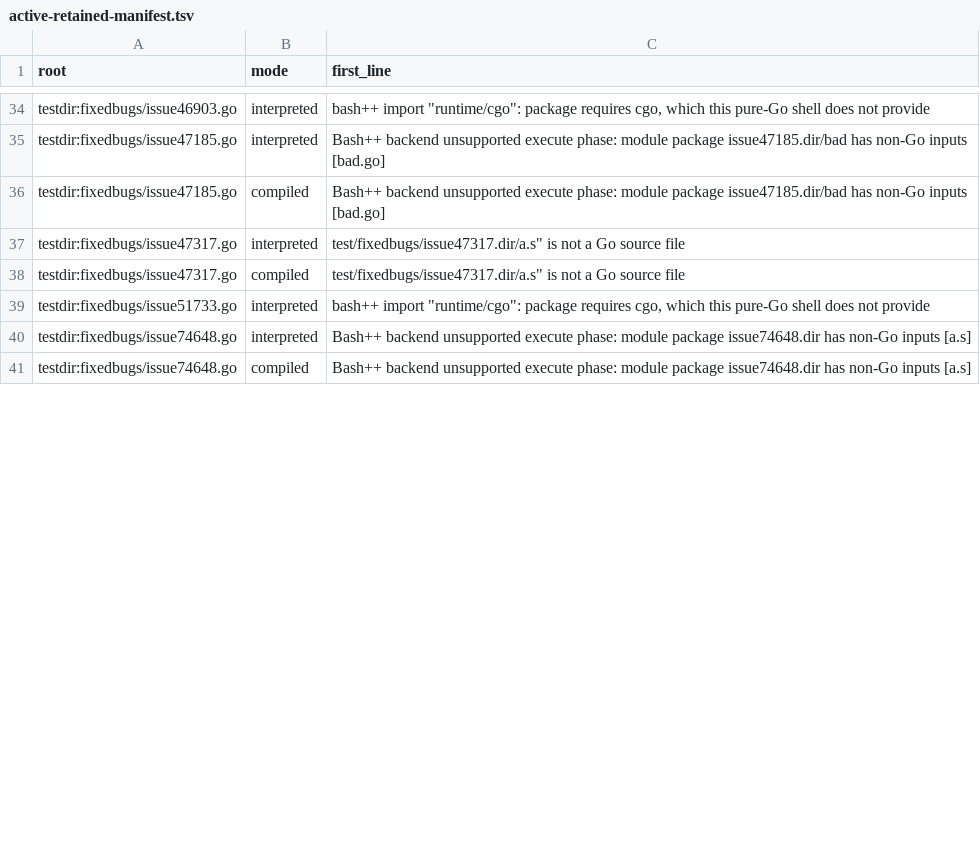
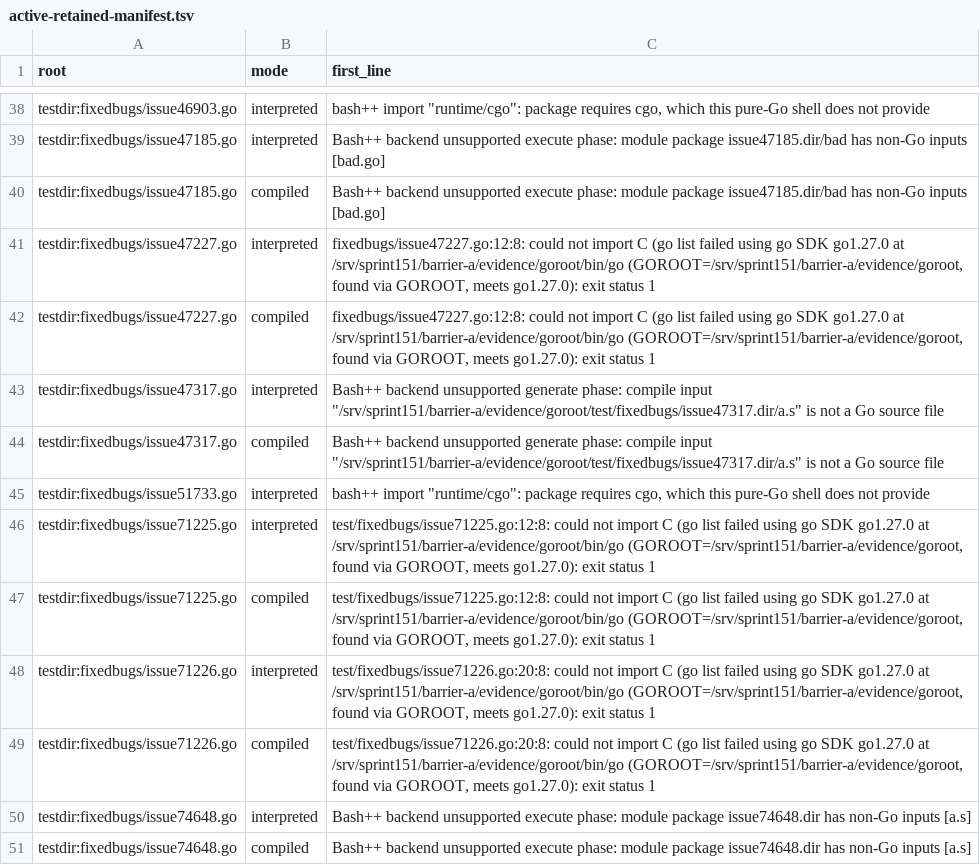
Before and after one commit to qiangli/bashpp-tests, a TSV file: docs/upstream-harness/active-retained-manifest.tsv, drawn as a sheet; only a part is shown, gaps mark what is left out; the diff covers the shown part only.

Commit message:
leaf 153 run 0: 153 owns 136 of the 192-root union on candidate 4; partition v7 (cgo retained, leading-path GOROOT strip); Barrier A re-emitted
Run 0 (14:58Z–15:22Z, exit 3, survivors 0): 4 PASS, 153 = 136, 151 = 4,
154 = 11, retained = 35. The 37 compiled emitter-crash rows are gone
(body-less function declarations now diagnose as retained), 11 cgo roots
are retained, four roots fail first under a 151 evaluator diagnostic.

partition-emit v7: 'could not import C' joins the cgo retained patterns
(the checker's own refusal, both modes); normalizeLine strips the GOROOT
prefix only from a LEADING path — a goroot path quoted inside a message
was cutting the diagnostic down to 'bin/go (GOROOT=…): exit status 1'.
Barrier A re-emitted from unchanged events: 153 162 → 151, retained
28 → 39 (9 fixedbugs cgo, 2 importC, issue71225/71226 from 151),
152 197 → 199 (issue56280, issue58563: their compiled 'package test/a is
not in std' line was previously truncated), 154 134 → 133 (issue56280),
151 955 → 955.

Sprint: #153
Story: S153.0
Story-ID: 98a5b9a3fc8a

```diff
--- a/docs/upstream-harness/active-retained-manifest.tsv
+++ b/docs/upstream-harness/active-retained-manifest.tsv
@@ -36,5 +40,11 @@ testdir:fixedbugs/issue47185.go	interpreted	Bash++ backend unsupported execute p
 testdir:fixedbugs/issue47185.go	compiled	Bash++ backend unsupported execute phase: module package issue47185.dir/bad has non-Go inputs [bad.go]
-testdir:fixedbugs/issue47317.go	interpreted	test/fixedbugs/issue47317.dir/a.s" is not a Go source file
-testdir:fixedbugs/issue47317.go	compiled	test/fixedbugs/issue47317.dir/a.s" is not a Go source file
+testdir:fixedbugs/issue47227.go	interpreted	fixedbugs/issue47227.go:12:8: could not import C (go list failed using go SDK go1.27.0 at /srv/sprint151/barrier-a/evidence/goroot/bin/go (GOROOT=/srv/sprint151/barrier-a/evidence/goroot, found via GOROOT, meets go1.27.0): exit status 1
+testdir:fixedbugs/issue47227.go	compiled	fixedbugs/issue47227.go:12:8: could not import C (go list failed using go SDK go1.27.0 at /srv/sprint151/barrier-a/evidence/goroot/bin/go (GOROOT=/srv/sprint151/barrier-a/evidence/goroot, found via GOROOT, meets go1.27.0): exit status 1
+testdir:fixedbugs/issue47317.go	interpreted	Bash++ backend unsupported generate phase: compile input "/srv/sprint151/barrier-a/evidence/goroot/test/fixedbugs/issue47317.dir/a.s" is not a Go source file
+testdir:fixedbugs/issue47317.go	compiled	Bash++ backend unsupported generate phase: compile input "/srv/sprint151/barrier-a/evidence/goroot/test/fixedbugs/issue47317.dir/a.s" is not a Go source file
 testdir:fixedbugs/issue51733.go	interpreted	bash++ import "runtime/cgo": package requires cgo, which this pure-Go shell does not provide
+testdir:fixedbugs/issue71225.go	interpreted	test/fixedbugs/issue71225.go:12:8: could not import C (go list failed using go SDK go1.27.0 at /srv/sprint151/barrier-a/evidence/goroot/bin/go (GOROOT=/srv/sprint151/barrier-a/evidence/goroot, found via GOROOT, meets go1.27.0): exit status 1
+testdir:fixedbugs/issue71225.go	compiled	test/fixedbugs/issue71225.go:12:8: could not import C (go list failed using go SDK go1.27.0 at /srv/sprint151/barrier-a/evidence/goroot/bin/go (GOROOT=/srv/sprint151/barrier-a/evidence/goroot, found via GOROOT, meets go1.27.0): exit status 1
+testdir:fixedbugs/issue71226.go	interpreted	test/fixedbugs/issue71226.go:20:8: could not import C (go list failed using go SDK go1.27.0 at /srv/sprint151/barrier-a/evidence/goroot/bin/go (GOROOT=/srv/sprint151/barrier-a/evidence/goroot, found via GOROOT, meets go1.27.0): exit status 1
+testdir:fixedbugs/issue71226.go	compiled	test/fixedbugs/issue71226.go:20:8: could not import C (go list failed using go SDK go1.27.0 at /srv/sprint151/barrier-a/evidence/goroot/bin/go (GOROOT=/srv/sprint151/barrier-a/evidence/goroot, found via GOROOT, meets go1.27.0): exit status 1
 testdir:fixedbugs/issue74648.go	interpreted	Bash++ backend unsupported execute phase: module package issue74648.dir has non-Go inputs [a.s]
```
Also changed, not shown: 4 added rows, 4 removed rows and 10 edited cells elsewhere in this file, docs/upstream-harness/active-151-manifest.tsv, docs/upstream-harness/active-152-manifest.tsv, 14 other files.
